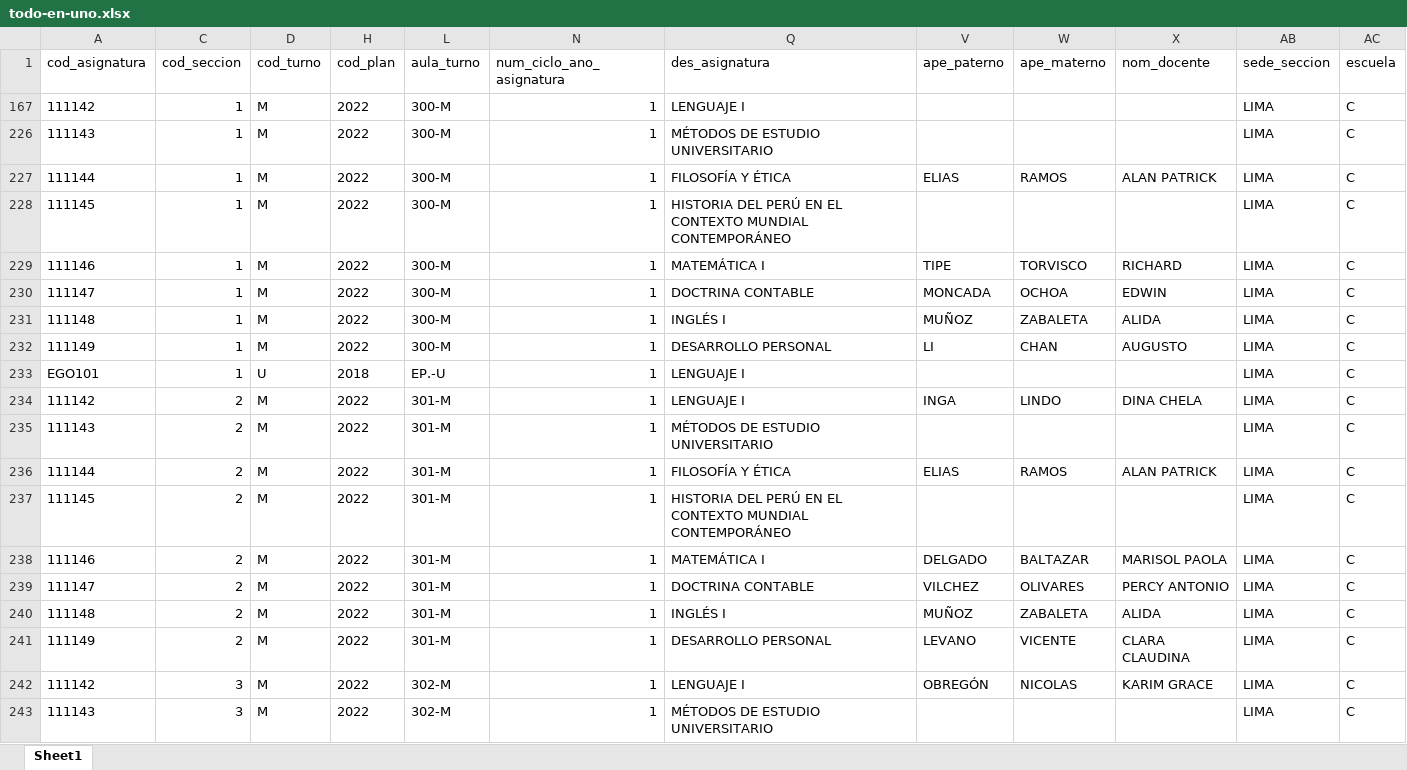
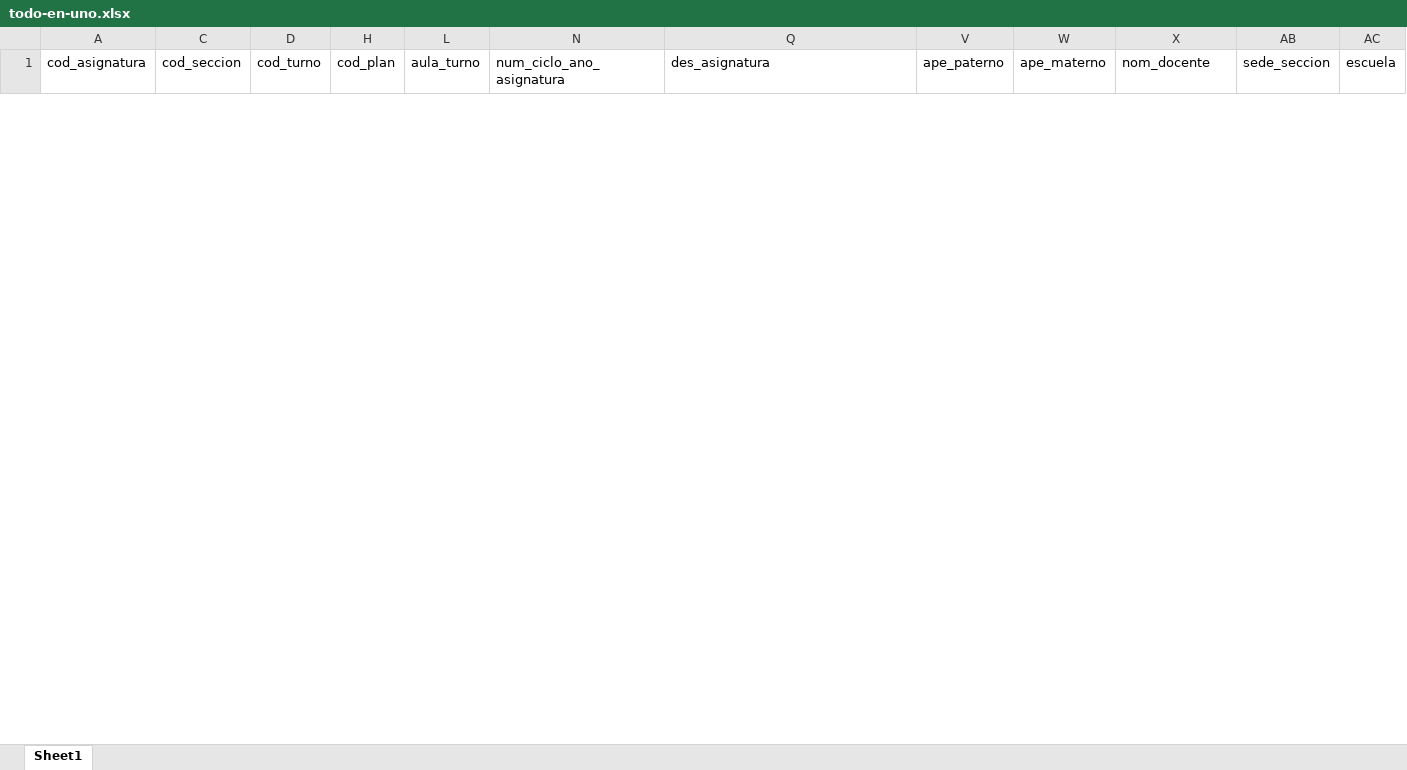
Before and after one commit to isaias-trujillo/fcc-horarios-y-matriculas-converter, an Excel workbook: data/sum/asignaturas programadas xlsx/todo-en-uno.xlsx, sheet Sheet1, drawn as a sheet; only a part is shown; values as stored, in another font and other column widths than the file's, no borders; table styles not drawn; removed rows and columns are numbered as before the commit, all else as after; the diff covers the shown part only; the diff names each change by its address in the sheet, - before the commit and + after, or states it on an @@ line.

```diff
--- a/data/sum/asignaturas programadas xlsx/todo-en-uno.xlsx (sheet Sheet1)
+++ b/data/sum/asignaturas programadas xlsx/todo-en-uno.xlsx (sheet Sheet1)
@@ row 167 hidden: 111142 | 1 | M | 2022 | 300-M | 1 | LENGUAJE I |  |  |  | LIMA | C @@
@@ row 226 hidden: 111143 | 1 | M | 2022 | 300-M | 1 | MÉTODOS DE ESTUDIO UNIVERSITARIO |  |  |  | LIMA | C @@
@@ row 227 hidden: 111144 | 1 | M | 2022 | 300-M | 1 | FILOSOFÍA Y ÉTICA | ELIAS | RAMOS | ALAN PATRICK | LIMA | C @@
@@ row 228 hidden: 111145 | 1 | M | 2022 | 300-M | 1 | HISTORIA DEL PERÚ EN EL CONTEXTO MUNDIAL CONTEMPORÁNEO |  |  |  | LIMA | C @@
@@ row 229 hidden: 111146 | 1 | M | 2022 | 300-M | 1 | MATEMÁTICA I | TIPE | TORVISCO | RICHARD | LIMA | C @@
@@ row 230 hidden: 111147 | 1 | M | 2022 | 300-M | 1 | DOCTRINA CONTABLE | MONCADA | OCHOA | EDWIN | LIMA | C @@
@@ row 231 hidden: 111148 | 1 | M | 2022 | 300-M | 1 | INGLÉS I | MUÑOZ | ZABALETA | ALIDA | LIMA | C @@
@@ row 232 hidden: 111149 | 1 | M | 2022 | 300-M | 1 | DESARROLLO PERSONAL | LI | CHAN | AUGUSTO | LIMA | C @@
@@ row 233 hidden: EGO101 | 1 | U | 2018 | EP.-U | 1 | LENGUAJE I |  |  |  | LIMA | C @@
@@ row 234 hidden: 111142 | 2 | M | 2022 | 301-M | 1 | LENGUAJE I | INGA | LINDO | DINA CHELA | LIMA | C @@
@@ row 235 hidden: 111143 | 2 | M | 2022 | 301-M | 1 | MÉTODOS DE ESTUDIO UNIVERSITARIO |  |  |  | LIMA | C @@
@@ row 236 hidden: 111144 | 2 | M | 2022 | 301-M | 1 | FILOSOFÍA Y ÉTICA | ELIAS | RAMOS | ALAN PATRICK | LIMA | C @@
@@ row 237 hidden: 111145 | 2 | M | 2022 | 301-M | 1 | HISTORIA DEL PERÚ EN EL CONTEXTO MUNDIAL CONTEMPORÁNEO |  |  |  | LIMA | C @@
@@ row 238 hidden: 111146 | 2 | M | 2022 | 301-M | 1 | MATEMÁTICA I | DELGADO | BALTAZAR | MARISOL PAOLA | LIMA | C @@
@@ row 239 hidden: 111147 | 2 | M | 2022 | 301-M | 1 | DOCTRINA CONTABLE | VILCHEZ | OLIVARES | PERCY ANTONIO | LIMA | C @@
@@ row 240 hidden: 111148 | 2 | M | 2022 | 301-M | 1 | INGLÉS I | MUÑOZ | ZABALETA | ALIDA | LIMA | C @@
@@ row 241 hidden: 111149 | 2 | M | 2022 | 301-M | 1 | DESARROLLO PERSONAL | LEVANO | VICENTE | CLARA CLAUDINA | LIMA | C @@
@@ row 242 hidden: 111142 | 3 | M | 2022 | 302-M | 1 | LENGUAJE I | OBREGÓN | NICOLAS | KARIM GRACE | LIMA | C @@
@@ row 243 hidden: 111143 | 3 | M | 2022 | 302-M | 1 | MÉTODOS DE ESTUDIO UNIVERSITARIO |  |  |  | LIMA | C @@
```
Also changed, not shown: 71 hidden or unhidden rows elsewhere in this sheet, data/horarios-de-nivelacion-procesados.xlsx, data/horarios-de-nivelacion.xlsx, 5 other files.
